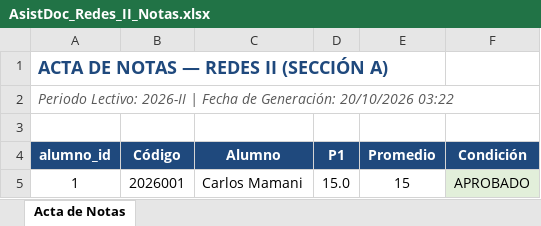
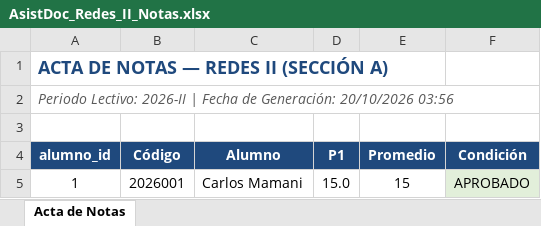
Before and after one commit to qius-alx/AsistDoc, an Excel workbook: exports/AsistDoc_Redes_II_Notas.xlsx, sheet Acta de Notas, drawn as a sheet; values as stored, in another font and other column widths than the file's, no borders; the diff names each change by its address in the sheet, - before the commit and + after, or states it on an @@ line.

```diff
--- a/exports/AsistDoc_Redes_II_Notas.xlsx (sheet Acta de Notas)
+++ b/exports/AsistDoc_Redes_II_Notas.xlsx (sheet Acta de Notas)
-A2 (alumno_id): …Generación: 20/10/2026 03:22
+A2 (alumno_id): …Generación: 20/10/2026 03:56
```
Also changed, not shown: exports/AsistDoc_Redes_II_Riesgo.xlsx, 46 other files.
